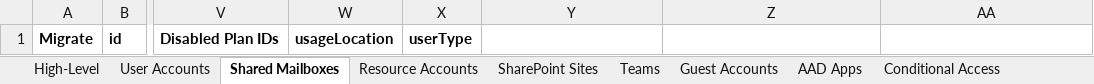
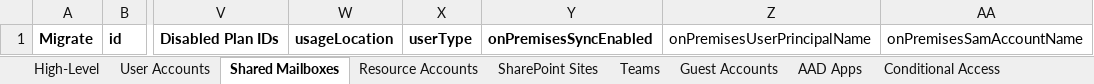
Before and after one commit to smcavinue/AdminSeanMc, an Excel workbook: Tenant Migration Assessment/TenantAssessment-Template.xlsx, sheet Shared Mailboxes, drawn as a sheet; only a part is shown, gaps mark what is left out; values as stored, in another font and other column widths than the file's, no borders; the diff names each change by its address in the sheet, - before the commit and + after, or states it on an @@ line.

Commit message:
Add files via upload
Added additional on premises and migrate columns in Excel WorkSheets

```diff
--- a/Tenant Migration Assessment/TenantAssessment-Template.xlsx (sheet Shared Mailboxes)
+++ b/Tenant Migration Assessment/TenantAssessment-Template.xlsx (sheet Shared Mailboxes)
-Y1: (empty)
+Y1: onPremisesSyncEnabled
-Z1: (empty)
+Z1: onPremisesUserPrincipalName
-AA1: (empty)
+AA1: onPremisesSamAccountName
```
Also changed, not shown: sheet Standard Groups, sheet Unified Groups, sheet AAD Apps, sheet Guest Accounts, sheet SharePoint Sites, sheet Teams, 3 more sheets, formulas that keep their value.
